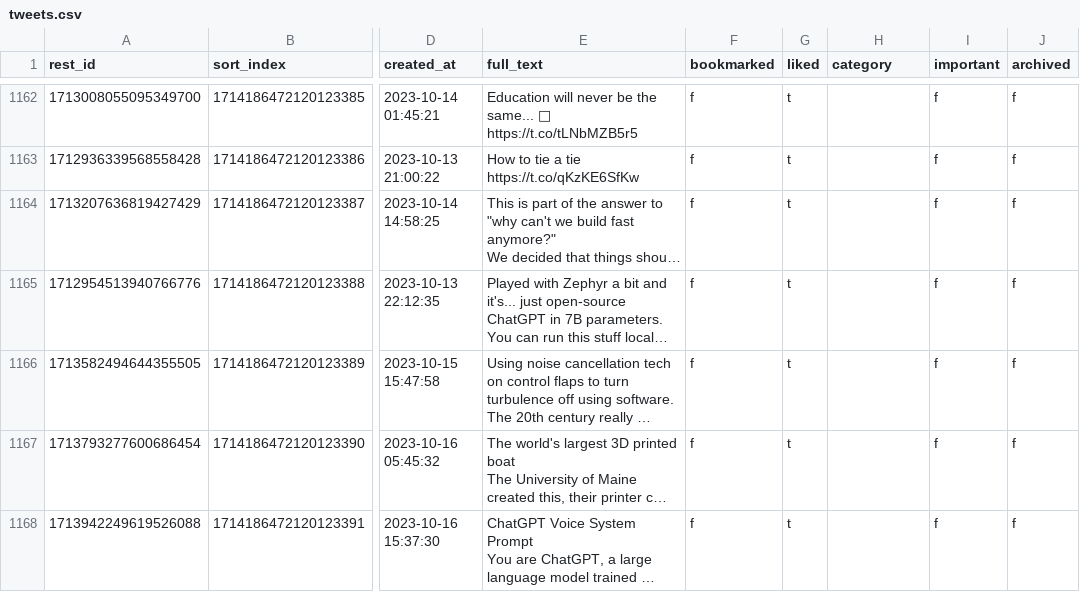
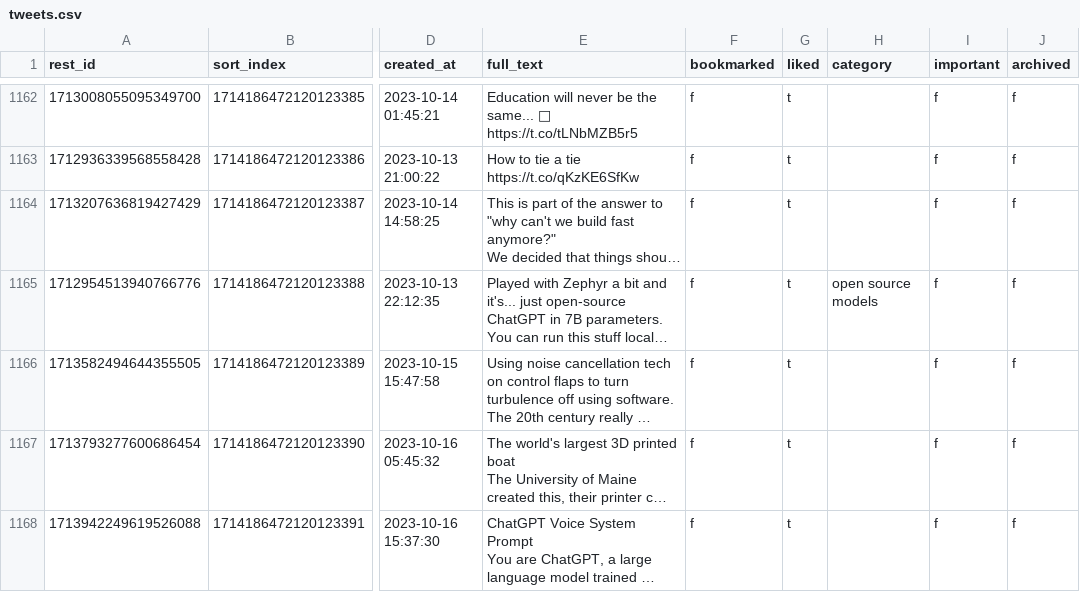
Before and after one commit to laszlovandenhoek/twitter-scraps-manager, a CSV file: backup/tweets.csv, drawn as a sheet; only a part is shown, gaps mark what is left out; long unchanged cells end in …; the diff names each change by its address in the sheet, - before the commit and + after, or states it on an @@ line.

Commit message:
backup database

```diff
--- a/backup/tweets.csv
+++ b/backup/tweets.csv
-H1165 (category): (empty)
+H1165 (category): open source models
```
Also changed, not shown: 1 other file.
